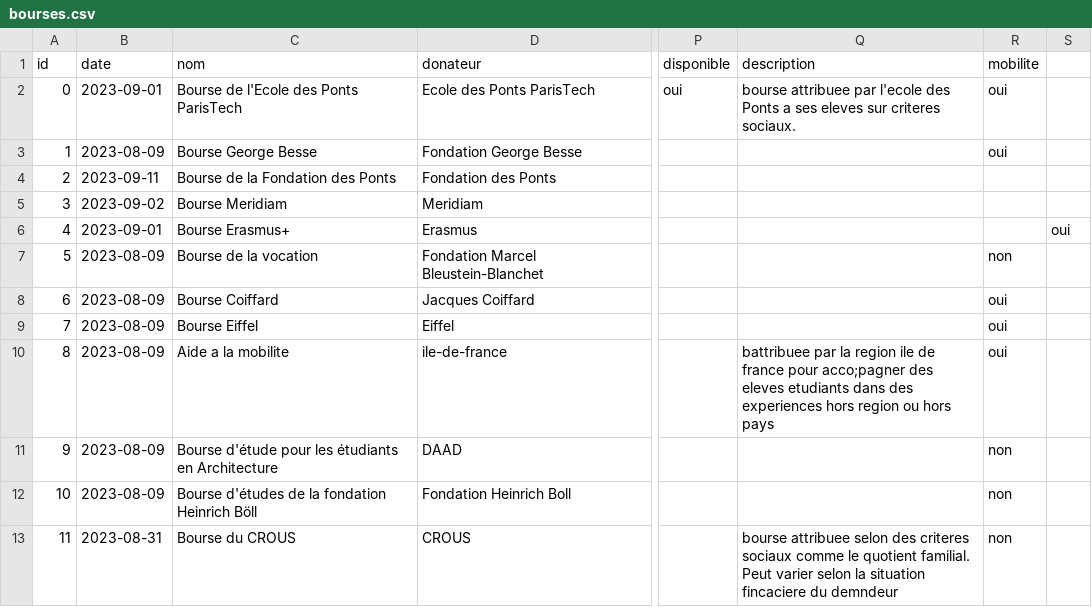
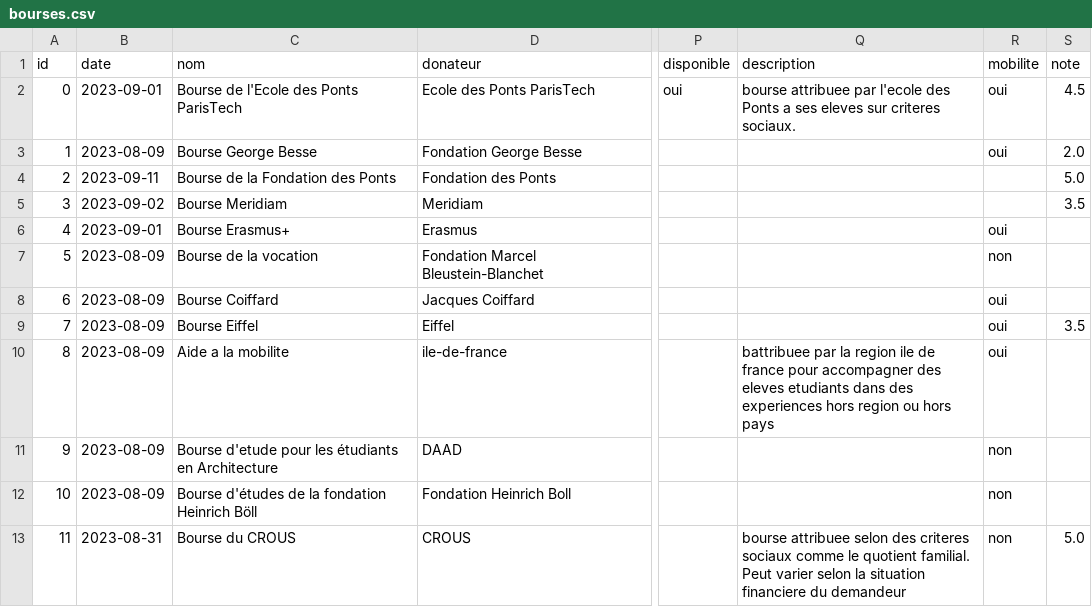
Before and after one commit to nepthune-enpc/nepthune-enpc.github.io, a CSV file: _data/bourses.csv, drawn as a sheet; only a part is shown, gaps mark what is left out; the diff names each change by its address in the sheet, - before the commit and + after, or states it on an @@ line.

```diff
--- a/_data/bourses.csv
+++ b/_data/bourses.csv
-S1: (empty)
+S1: note
-S2 (note): (empty)
+S2 (note): 4.5
-S3 (note): (empty)
+S3 (note): 2.0
-S4 (note): (empty)
+S4 (note): 5.0
-S5 (note): (empty)
+S5 (note): 3.5
-R6 (mobilite): (empty)
+R6 (mobilite): oui
-S6 (note): oui
+S6 (note): (empty)
-S9 (note): (empty)
+S9 (note): 3.5
-Q10 (description): …france pour acco;pagner des eleves…
+Q10 (description): …france pour accompagner des eleves…
-C11 (nom): Bourse d'étude pour les…
+C11 (nom): Bourse d'etude pour les…
-Q13 (description): …la situation fincaciere du demndeur
+Q13 (description): …la situation financiere du demandeur
-S13 (note): (empty)
+S13 (note): 5.0
```
Also changed, not shown: _data/ecoles_es.csv, 10 other files.
